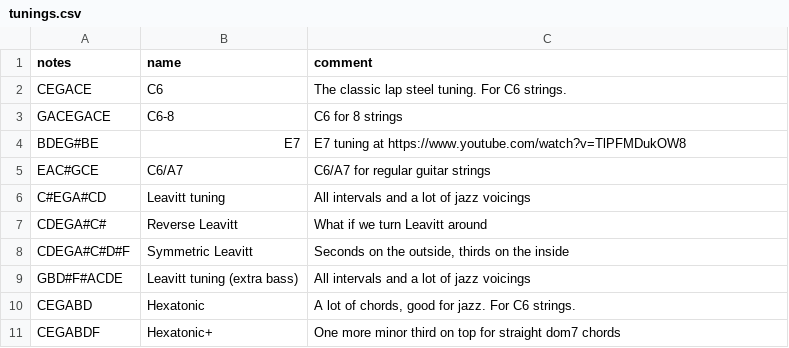
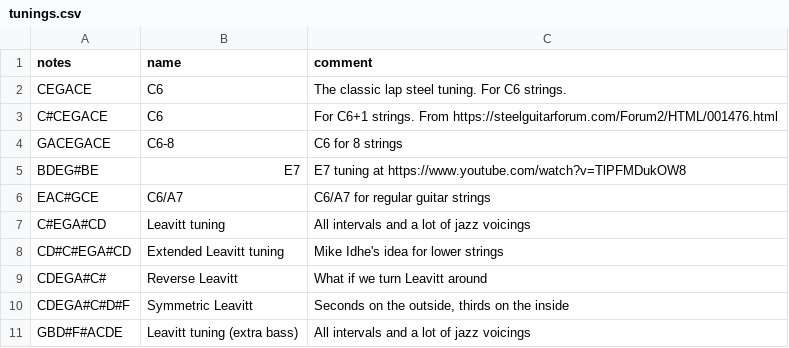
Before and after one commit to spaskalev/fretboard, a CSV file: tunings.csv, drawn as a sheet; only a part is shown; the shorter side is filled out with more unchanged rows; the diff names each change by its address in the sheet, - before the commit and + after, or states it on an @@ line.

Commit message:
update tunings.csv

```diff
--- a/tunings.csv
+++ b/tunings.csv
+row 3: C#CEGACE | C6 | For C6+1 strings. From https://steelguitarforum.com/Forum2/HTML/001476.html
+row 8: CD#C#EGA#CD | Extended Leavitt tuning | Mike Idhe's idea for lower strings
```
